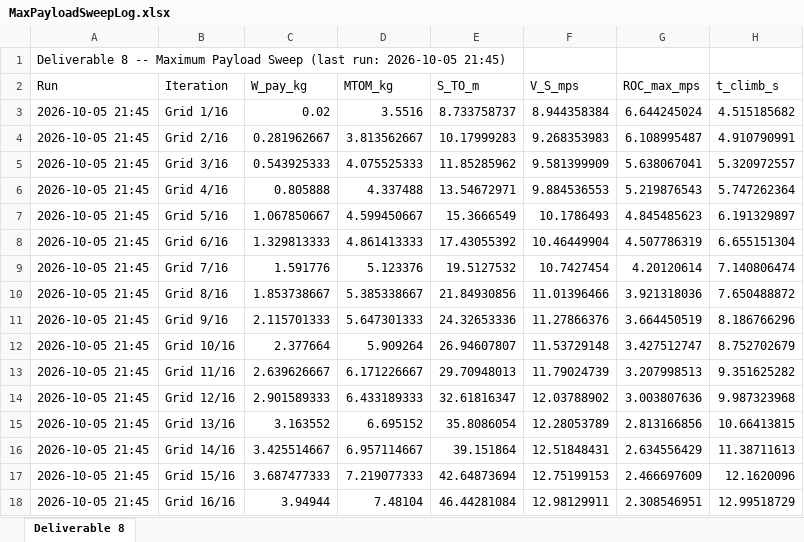
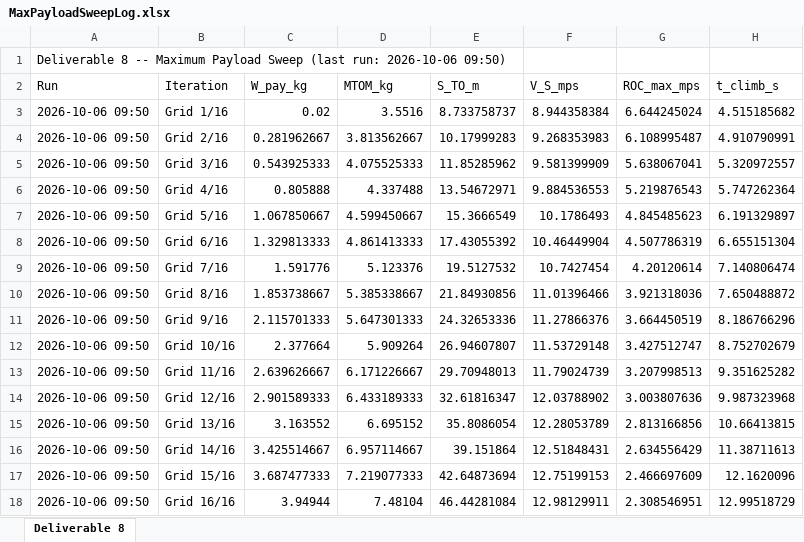
Before and after one commit to HudsonReynolds/451-DBF-Team01, an Excel workbook: Aicraft Performance Simulation/MaxPayloadSweepLog.xlsx, sheet Deliverable 8, drawn as a sheet; only a part is shown; values as stored, in another font and other column widths than the file's, no borders; the diff names each change by its address in the sheet, - before the commit and + after, or states it on an @@ line.

```diff
--- a/Aicraft Performance Simulation/MaxPayloadSweepLog.xlsx (sheet Deliverable 8)
+++ b/Aicraft Performance Simulation/MaxPayloadSweepLog.xlsx (sheet Deliverable 8)
-A1 (Run): …(last run: 2026-10-05 21:45)
+A1 (Run): …(last run: 2026-10-06 09:50)
-A3:A18 (Run): 2026-10-05 21:45
+A3:A18 (Run): 2026-10-06 09:50
```
Also changed, not shown: Aicraft Performance Simulation/RequirementsValidation.xlsx, SizingParams.xlsx, 4 other files.
